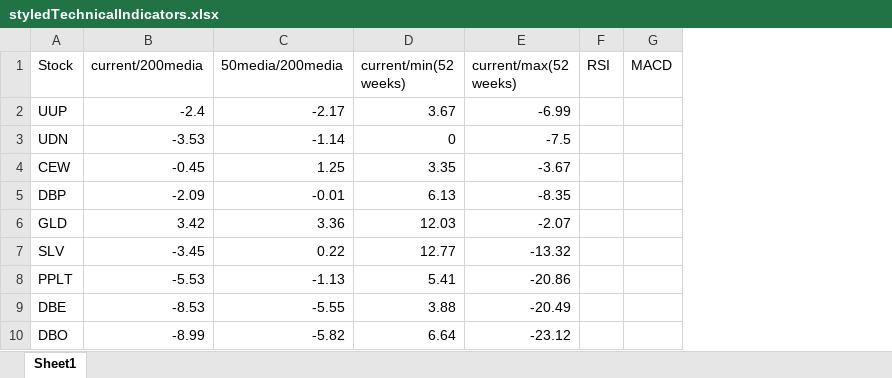
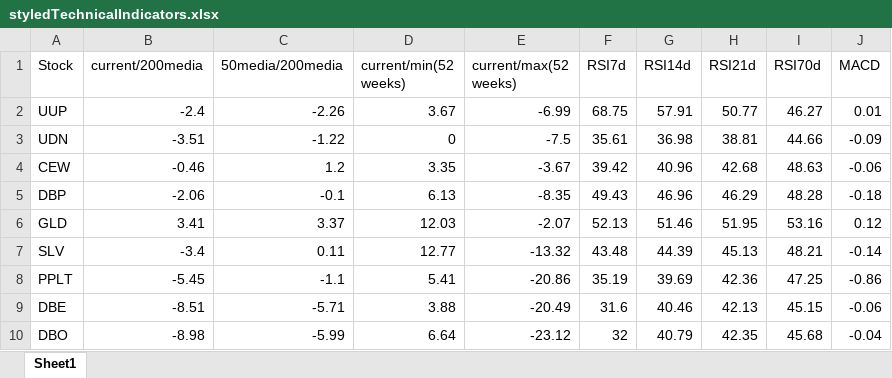
Before and after one commit to Matichialva/delphosinvFinance, an Excel workbook: styledTechnicalIndicators.xlsx, sheet Sheet1, drawn as a sheet; only a part is shown; values as stored, in another font and other column widths than the file's, no cell formats; removed rows and columns are numbered as before the commit, all else as after; the diff covers the shown part only; the diff names each change by its address in the sheet, - before the commit and + after, or states it on an @@ line.

Commit message:
RSI and MACD finished. la tabla esta lista según pedido inicial

```diff
--- a/styledTechnicalIndicators.xlsx (sheet Sheet1)
+++ b/styledTechnicalIndicators.xlsx (sheet Sheet1)
-column F (RSI), empty
+column F (RSI7d), rows 2-10: 68.75 | 35.61 | 39.42 | 49.43 | 52.13 | 43.48 | 35.19 | 31.6 | 32
+column G (RSI14d), rows 2-10: 57.91 | 36.98 | 40.96 | 46.96 | 51.46 | 44.39 | 39.69 | 40.46 | 40.79
+column H (RSI21d), rows 2-10: 50.77 | 38.81 | 42.68 | 46.29 | 51.95 | 45.13 | 42.36 | 42.13 | 42.35
+column I (RSI70d), rows 2-10: 46.27 | 44.66 | 48.63 | 48.28 | 53.16 | 48.21 | 47.25 | 45.15 | 45.68
-C2 (50media/200media): -2.17
+C2 (50media/200media): -2.26
-J2 (MACD): (empty)
+J2 (MACD): 0.01
-B3 (current/200media): -3.53
+B3 (current/200media): -3.51
-C3 (50media/200media): -1.14
+C3 (50media/200media): -1.22
-J3 (MACD): (empty)
+J3 (MACD): -0.09
-B4 (current/200media): -0.45
+B4 (current/200media): -0.46
-C4 (50media/200media): 1.25
+C4 (50media/200media): 1.2
-J4 (MACD): (empty)
+J4 (MACD): -0.06
-B5 (current/200media): -2.09
+B5 (current/200media): -2.06
-C5 (50media/200media): -0.01
+C5 (50media/200media): -0.1
-J5 (MACD): (empty)
+J5 (MACD): -0.18
-B6 (current/200media): 3.42
+B6 (current/200media): 3.41
-C6 (50media/200media): 3.36
+C6 (50media/200media): 3.37
-J6 (MACD): (empty)
+J6 (MACD): 0.12
-B7 (current/200media): -3.45
+B7 (current/200media): -3.4
-C7 (50media/200media): 0.22
+C7 (50media/200media): 0.11
-J7 (MACD): (empty)
+J7 (MACD): -0.14
-B8 (current/200media): -5.53
+B8 (current/200media): -5.45
-C8 (50media/200media): -1.13
+C8 (50media/200media): -1.1
-J8 (MACD): (empty)
+J8 (MACD): -0.86
-B9 (current/200media): -8.53
+B9 (current/200media): -8.51
-C9 (50media/200media): -5.55
+C9 (50media/200media): -5.71
-J9 (MACD): (empty)
+J9 (MACD): -0.06
-B10 (current/200media): -8.99
+B10 (current/200media): -8.98
-C10 (50media/200media): -5.82
+C10 (50media/200media): -5.99
-J10 (MACD): (empty)
+J10 (MACD): -0.04
```
Also changed, not shown: 349 edited cells elsewhere in this sheet, cell formats, stocksPercentage.xlsx, styledStocksPercentage.xlsx, 6 other files.
